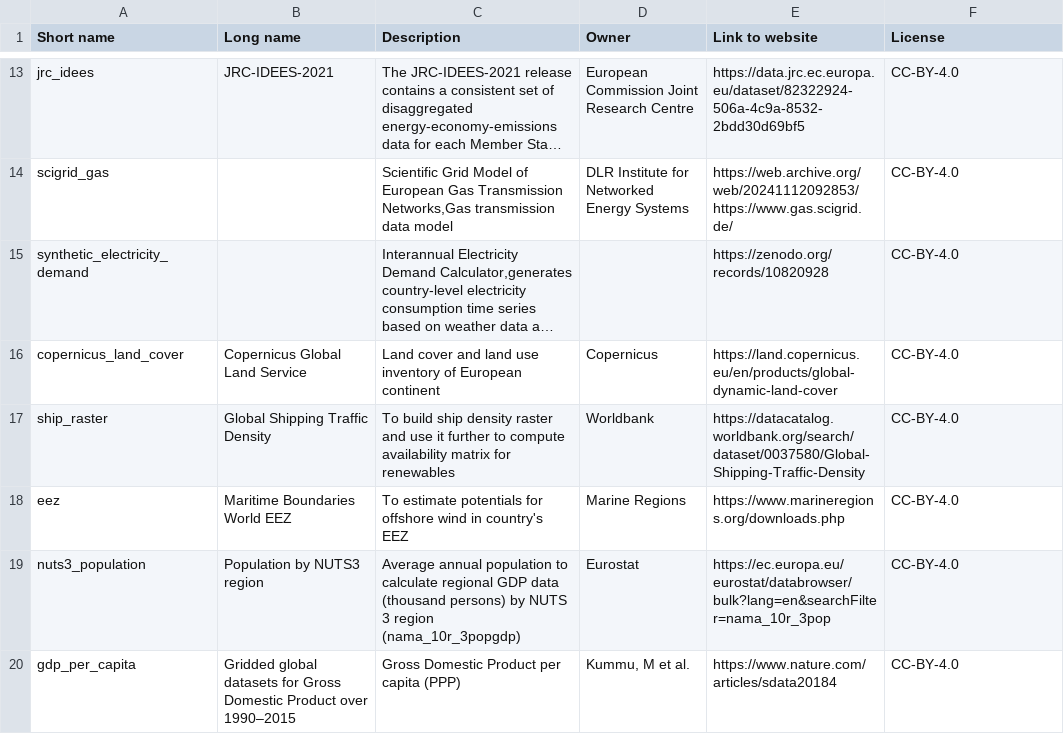
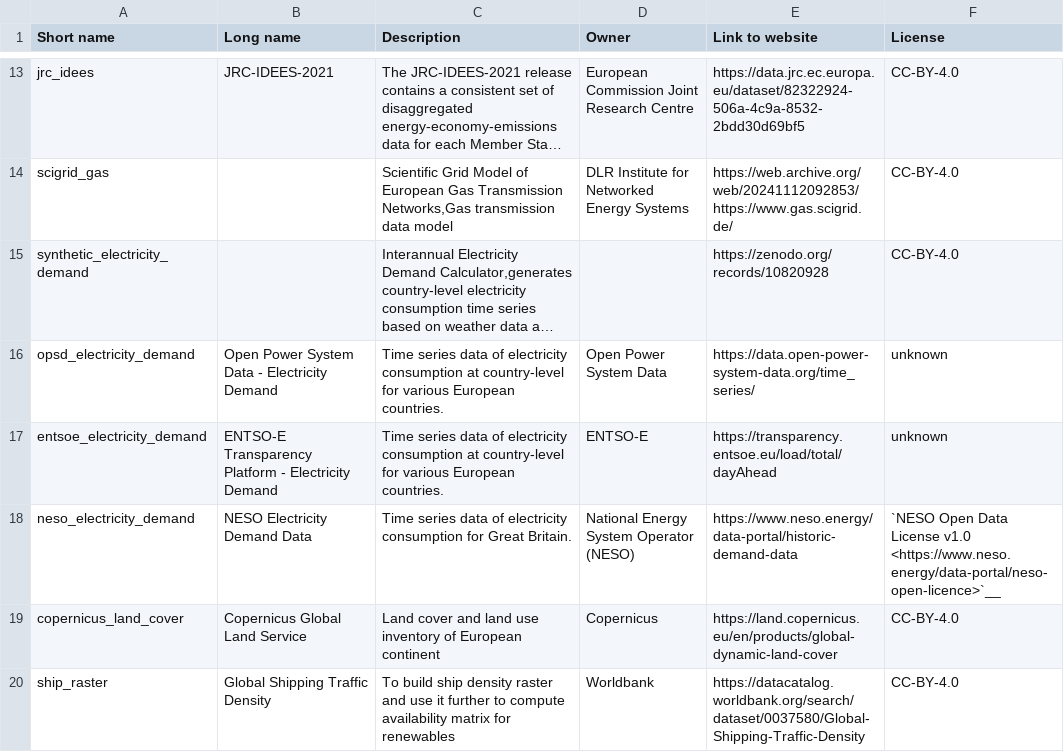
Before and after one commit to AGGM-AG/pypsa-at, a CSV file: doc/data_inventory.csv, drawn as a sheet; only a part is shown, gaps mark what is left out; the shorter side is filled out with more unchanged rows; long unchanged cells end in …; the diff names each change by its address in the sheet, - before the commit and + after, or states it on an @@ line.

```diff
--- a/doc/data_inventory.csv
+++ b/doc/data_inventory.csv
+row 16: opsd_electricity_demand | Open Power System Data - Electricity Demand | Time series data of electricity consumption at country-level for various European countries. | Open Power System Data | https://data.open-power-system-data.org/time_series/ | unknown
+row 17: entsoe_electricity_demand | ENTSO-E Transparency Platform - Electricity Demand | Time series data of electricity consumption at country-level for various European countries. | ENTSO-E | https://transparency.entsoe.eu/load/total/dayAhead | unknown
+row 18: neso_electricity_demand | NESO Electricity Demand Data | Time series data of electricity consumption for Great Britain. | National Energy System Operator (NESO) | https://www.neso.energy/data-portal/historic-demand-data | `NESO Open Data License v1.0 <https://www.neso.energy/data-portal/neso-open-licence>`__
```
Also changed, not shown: 14 other files.
